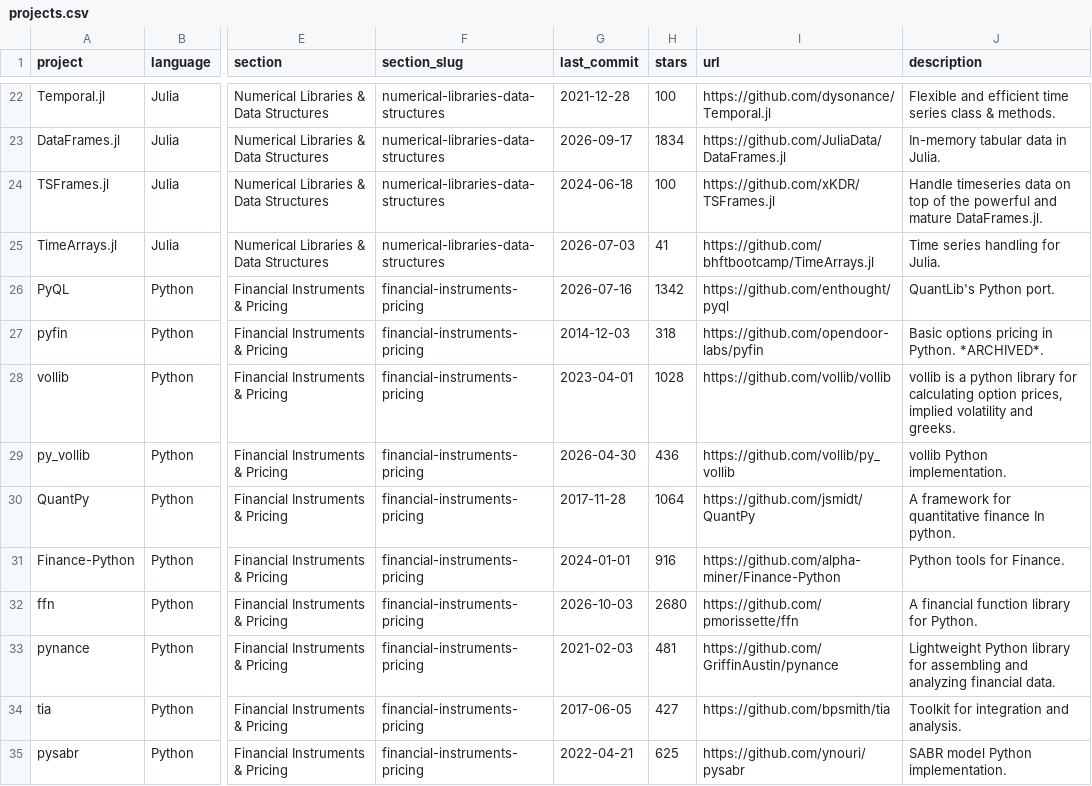
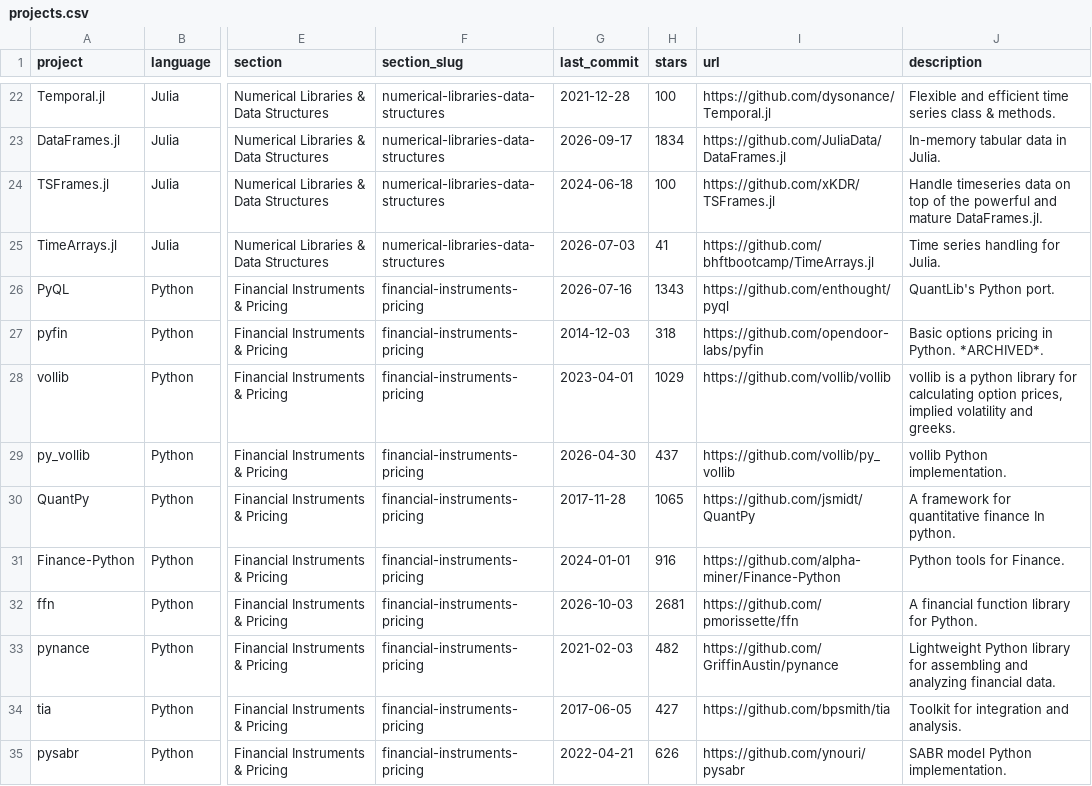
Before and after one commit to GoSteveHsieh/awesome-quant, a CSV file: projects.csv, drawn as a sheet; only a part is shown, gaps mark what is left out; the diff covers the shown part only; the diff names each change by its address in the sheet, - before the commit and + after, or states it on an @@ line.

```diff
--- a/projects.csv
+++ b/projects.csv
-H26 (stars): 1342
+H26 (stars): 1343
-H28 (stars): 1028
+H28 (stars): 1029
-H29 (stars): 436
+H29 (stars): 437
-H30 (stars): 1064
+H30 (stars): 1065
-H32 (stars): 2680
+H32 (stars): 2681
-H33 (stars): 481
+H33 (stars): 482
-H35 (stars): 625
+H35 (stars): 626
```
Also changed, not shown: 128 edited cells elsewhere in this file, 1 other file.
